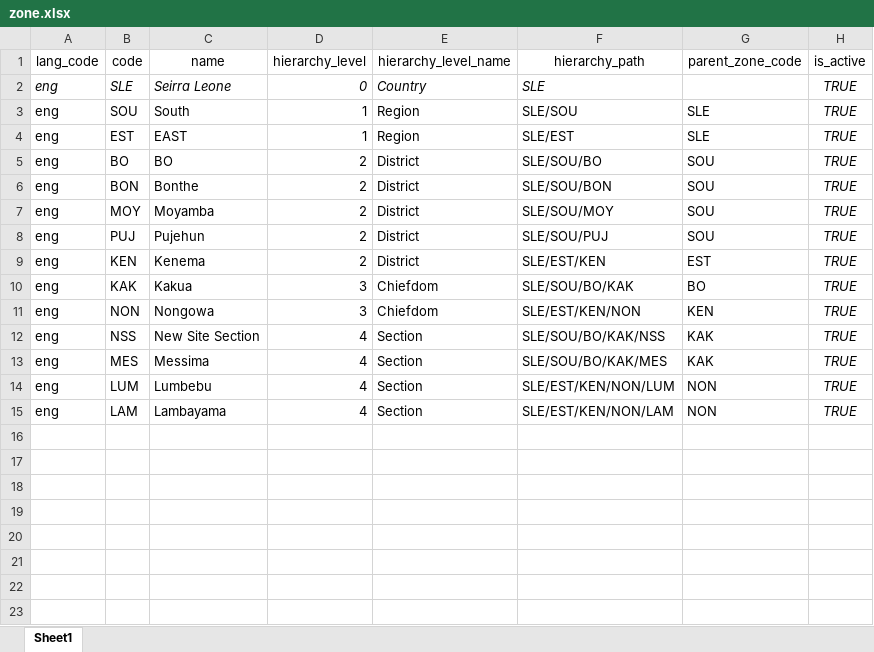
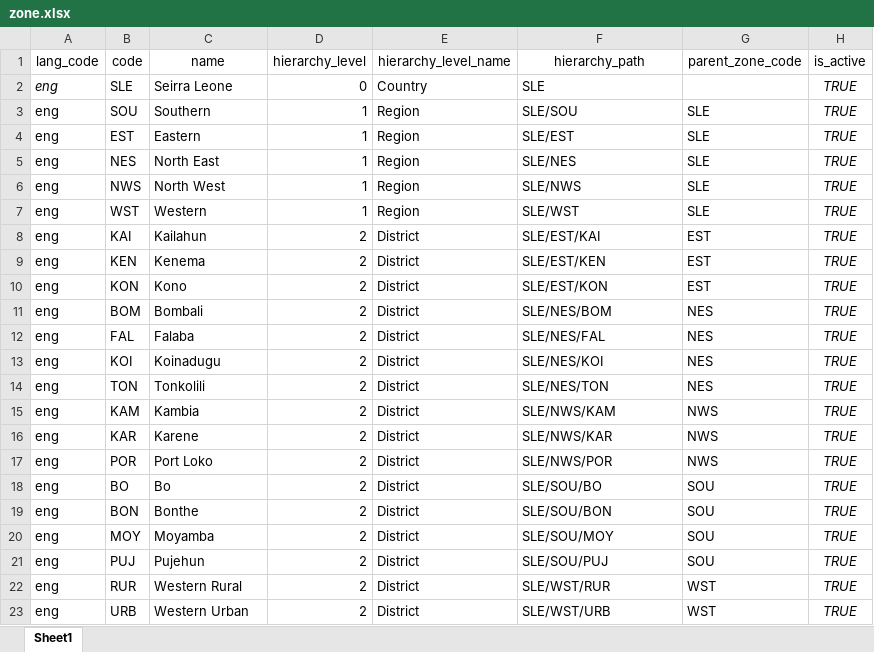
Before and after one commit to sierraleone-id/mosip-data, an Excel workbook: mosip_master/xlsx/zone.xlsx, sheet Sheet1, drawn as a sheet; values as stored, in another font and other column widths than the file's, no borders; removed rows and columns are numbered as before the commit, all else as after; the diff names each change by its address in the sheet, - before the commit and + after, or states it on an @@ line.

```diff
--- a/mosip_master/xlsx/zone.xlsx (sheet Sheet1)
+++ b/mosip_master/xlsx/zone.xlsx (sheet Sheet1)
-B2:F2 italic: on
+B2:F2 italic: off
-C3 (name): South
+C3 (name): Southern
-C4 (name): EAST
+C4 (name): Eastern
+row 5: eng | NES | North East | 1 | Region | SLE/NES | SLE | TRUE
+row 6: eng | NWS | North West | 1 | Region | SLE/NWS | SLE | TRUE
+row 7: eng | WST | Western | 1 | Region | SLE/WST | SLE | TRUE
+row 8: eng | KAI | Kailahun | 2 | District | SLE/EST/KAI | EST | TRUE
+row 9: eng | KEN | Kenema | 2 | District | SLE/EST/KEN | EST | TRUE
+row 10: eng | KON | Kono | 2 | District | SLE/EST/KON | EST | TRUE
+row 11: eng | BOM | Bombali | 2 | District | SLE/NES/BOM | NES | TRUE
+row 12: eng | FAL | Falaba | 2 | District | SLE/NES/FAL | NES | TRUE
+row 13: eng | KOI | Koinadugu | 2 | District | SLE/NES/KOI | NES | TRUE
+row 14: eng | TON | Tonkolili | 2 | District | SLE/NES/TON | NES | TRUE
+row 15: eng | KAM | Kambia | 2 | District | SLE/NWS/KAM | NWS | TRUE
+row 16: eng | KAR | Karene | 2 | District | SLE/NWS/KAR | NWS | TRUE
+row 17: eng | POR | Port Loko | 2 | District | SLE/NWS/POR | NWS | TRUE
-C18 (name): BO
+C18 (name): Bo
-B22 (code): KEN
+B22 (code): RUR
-C22 (name): Kenema
+C22 (name): Western Rural
-F22 (hierarchy_path): SLE/EST/KEN
+F22 (hierarchy_path): SLE/WST/RUR
-G22 (parent_zone_code): EST
+G22 (parent_zone_code): WST
-row 10: eng | KAK | Kakua | 3 | Chiefdom | SLE/SOU/BO/KAK | BO | TRUE
-row 11: eng | NON | Nongowa | 3 | Chiefdom | SLE/EST/KEN/NON | KEN | TRUE
-row 12: eng | NSS | New Site Section | 4 | Section | SLE/SOU/BO/KAK/NSS | KAK | TRUE
-row 13: eng | MES | Messima | 4 | Section | SLE/SOU/BO/KAK/MES | KAK | TRUE
-row 14: eng | LUM | Lumbebu | 4 | Section | SLE/EST/KEN/NON/LUM | NON | TRUE
-row 15: eng | LAM | Lambayama | 4 | Section | SLE/EST/KEN/NON/LAM | NON | TRUE
+row 23: eng | URB | Western Urban | 2 | District | SLE/WST/URB | WST | TRUE
```
Also changed, not shown: mosip_master/xlsx/loc_holiday.xlsx, mosip_master/xlsx/location.xlsx, 3 other files.
